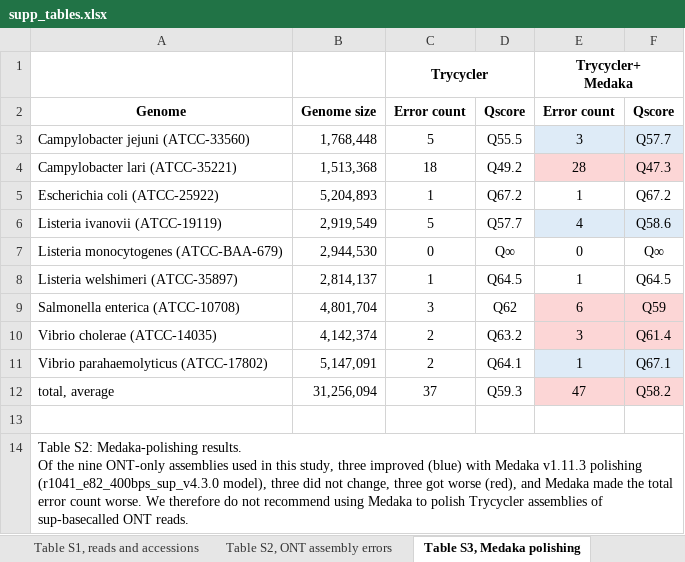
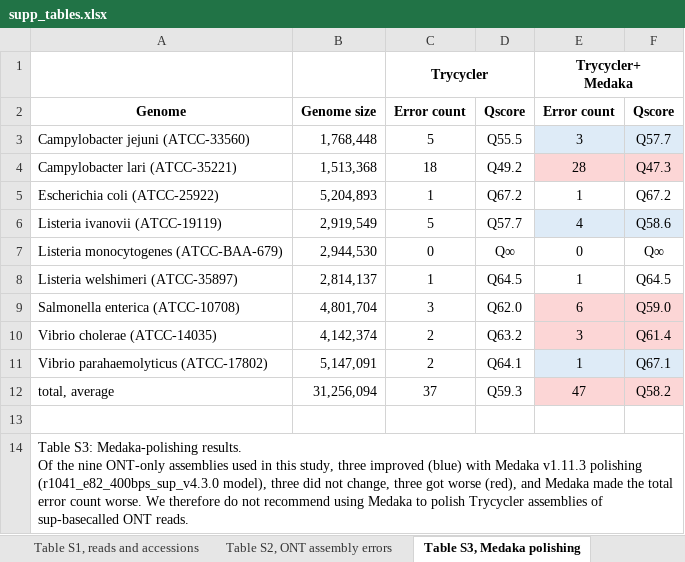
Before and after one commit to gbouras13/depth_vs_polishing_analysis, an Excel workbook: supp_tables.xlsx, sheet Table S3, Medaka polishing, drawn as a sheet; values as stored, in another font and other column widths than the file's, no borders; the diff names each change by its address in the sheet, - before the commit and + after, or states it on an @@ line.

Commit message:
Fix captions and formatting in supp tables

```diff
--- a/supp_tables.xlsx (sheet Table S3, Medaka polishing)
+++ b/supp_tables.xlsx (sheet Table S3, Medaka polishing)
-D9: Q62
+D9: Q62.0
-F9: Q59
+F9: Q59.0
-A14: Table S2: Medaka-polishing results.…
+A14: Table S3: Medaka-polishing results.…
```
Also changed, not shown: sheet Table S5, Combination >25x, sheet Table S4, Single >25x, sheet Table S6, Param optimisation, sheet Table S2, ONT assembly errors, formulas that keep their value.
